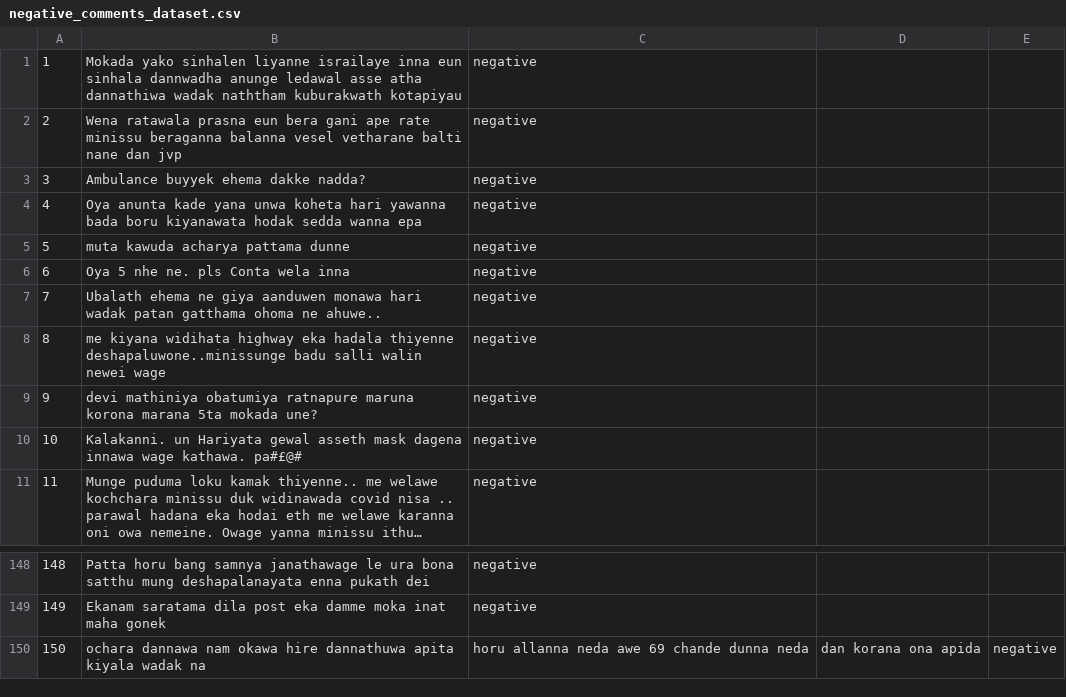
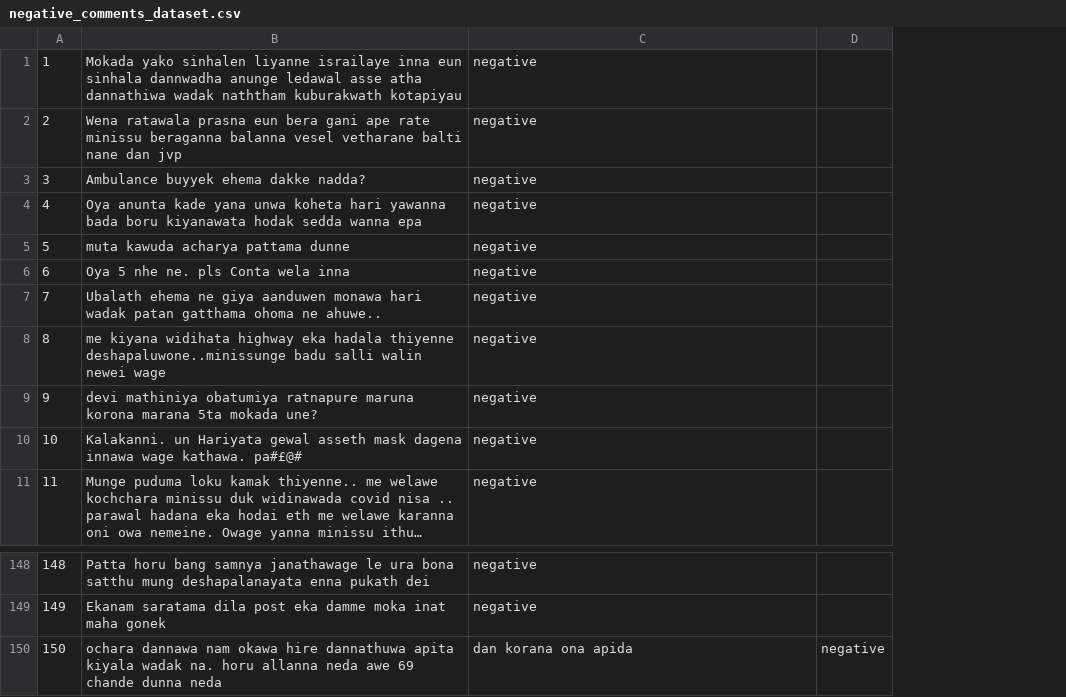
Before and after one commit to pavinduLakshan/nlp-bigram-sentiment-analysis, a CSV file: dataset/negative_comments_dataset.csv, drawn as a sheet; only a part is shown, gaps mark what is left out; long unchanged cells end in …; the diff names each change by its address in the sheet, - before the commit and + after, or states it on an @@ line.

Commit message:
Update negative_comments_dataset.csv

```diff
--- a/dataset/negative_comments_dataset.csv
+++ b/dataset/negative_comments_dataset.csv
-column D, row 150: dan korana ona apida
-B150: …kiyala wadak na
+B150: …kiyala wadak na. horu allanna neda awe 69 chande dunna neda
-C150: horu allanna neda awe 69 chande dunna neda
+C150: dan korana ona apida
```
